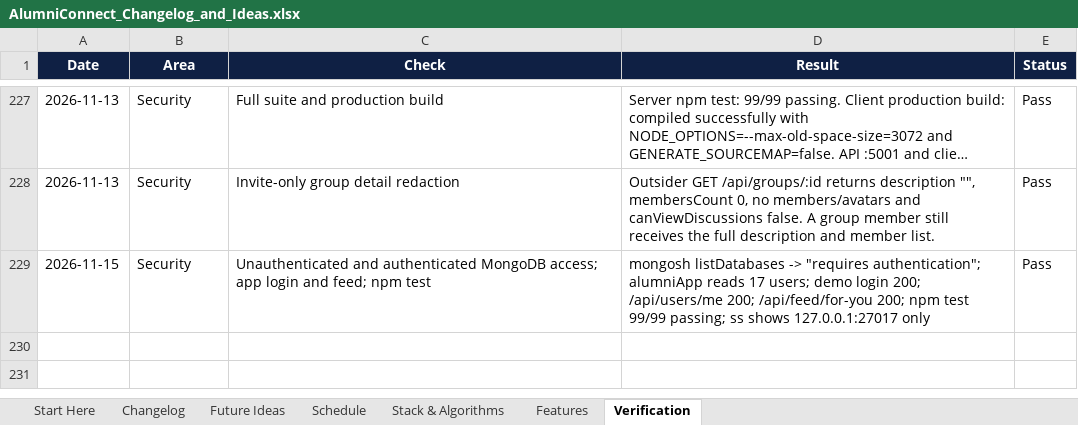
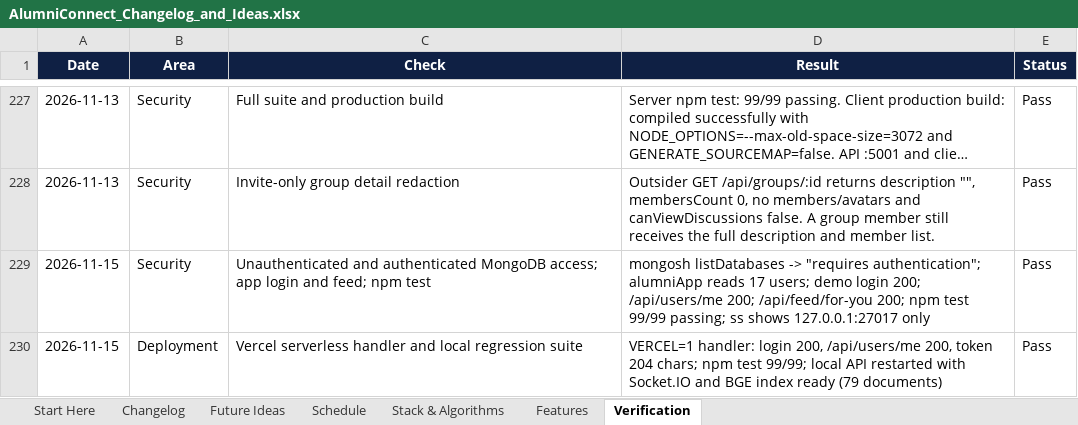
Before and after one commit to sathvikboina/alucon, an Excel workbook: AlumniConnect_Changelog_and_Ideas.xlsx, sheet Verification, drawn as a sheet; only a part is shown, gaps mark what is left out; long unchanged cells end in …; values as stored, in another font and other column widths than the file's, no borders; the diff names each change by its address in the sheet, - before the commit and + after, or states it on an @@ line.

Commit message:
docs: document Vercel deployment and update changelog

```diff
--- a/AlumniConnect_Changelog_and_Ideas.xlsx (sheet Verification)
+++ b/AlumniConnect_Changelog_and_Ideas.xlsx (sheet Verification)
+row 230: 2026-11-15 | Deployment | Vercel serverless handler and local regression suite | VERCEL=1 handler: login 200, /api/users/me 200, token 204 chars; npm test 99/99; local API restarted with Socket.IO and BGE index ready (79 documents) | Pass
```
Also changed, not shown: sheet Changelog, 2 other files.
